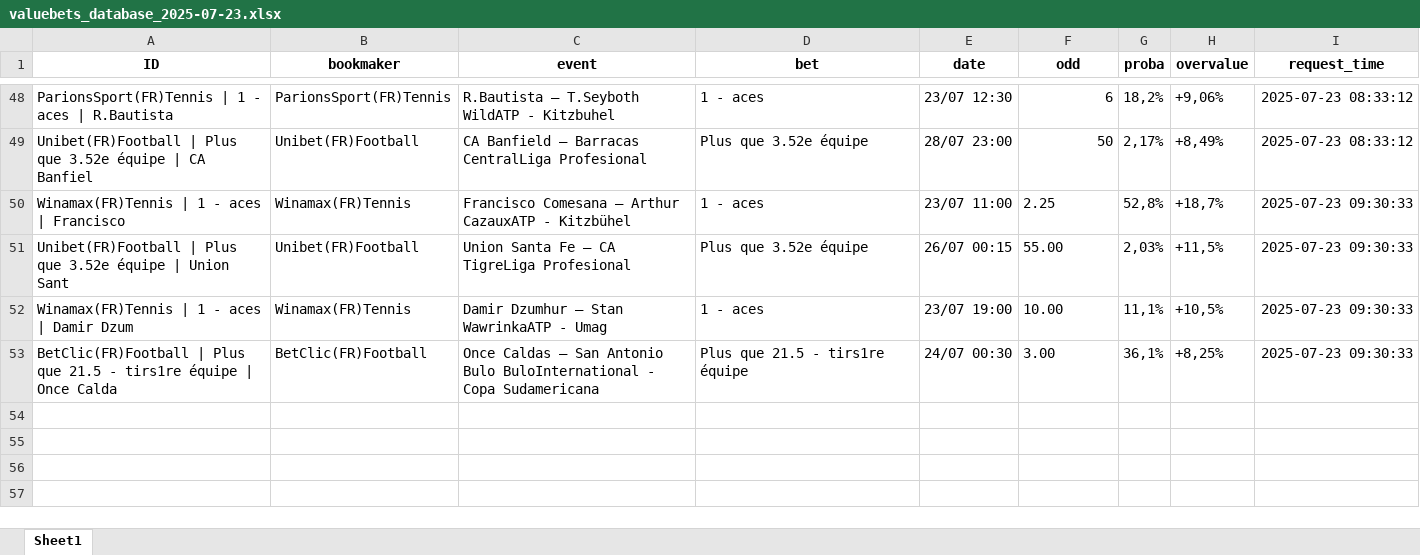
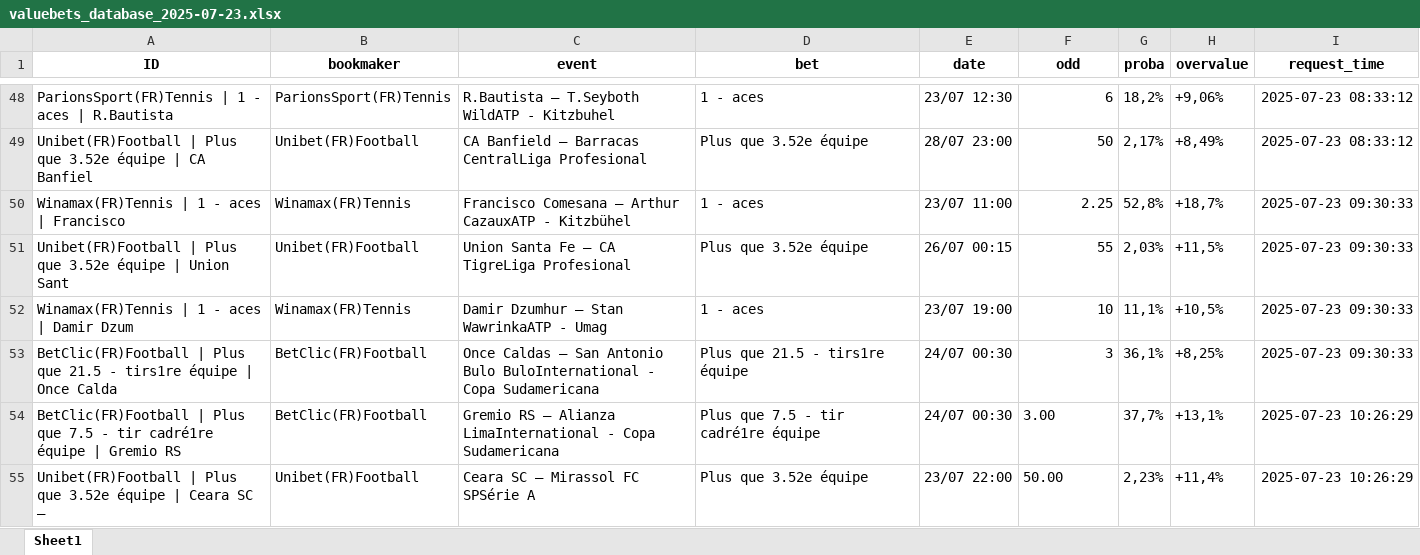
Before and after one commit to mdujardin3007/betting_scrapping, an Excel workbook: data/valuebets_database_2025-07-23.xlsx, sheet Sheet1, drawn as a sheet; only a part is shown, gaps mark what is left out; values as stored, in another font and other column widths than the file's, no borders; the diff names each change by its address in the sheet, - before the commit and + after, or states it on an @@ line.

Commit message:
Mise à jour des données valuebets

```diff
--- a/data/valuebets_database_2025-07-23.xlsx (sheet Sheet1)
+++ b/data/valuebets_database_2025-07-23.xlsx (sheet Sheet1)
-F50 alignment: left
+F50 alignment: right
-F51 (odd): 55.00
+F51 (odd): 55
-F52 (odd): 10.00
+F52 (odd): 10
-F53 (odd): 3.00
+F53 (odd): 3
+row 54: BetClic(FR)Football | Plus que 7.5 - tir cadré1re équipe | Gremio RS | BetClic(FR)Football | Gremio RS – Alianza LimaInternational - Copa Sudamericana | Plus que 7.5 - tir cadré1re équipe | 24/07 00:30 | 3.00 | 37,7% | +13,1% | 2025-07-23 10:26:29
+row 55: Unibet(FR)Football | Plus que 3.52e équipe | Ceara SC – | Unibet(FR)Football | Ceara SC – Mirassol FC SPSérie A | Plus que 3.52e équipe | 23/07 22:00 | 50.00 | 2,23% | +11,4% | 2025-07-23 10:26:29
```
